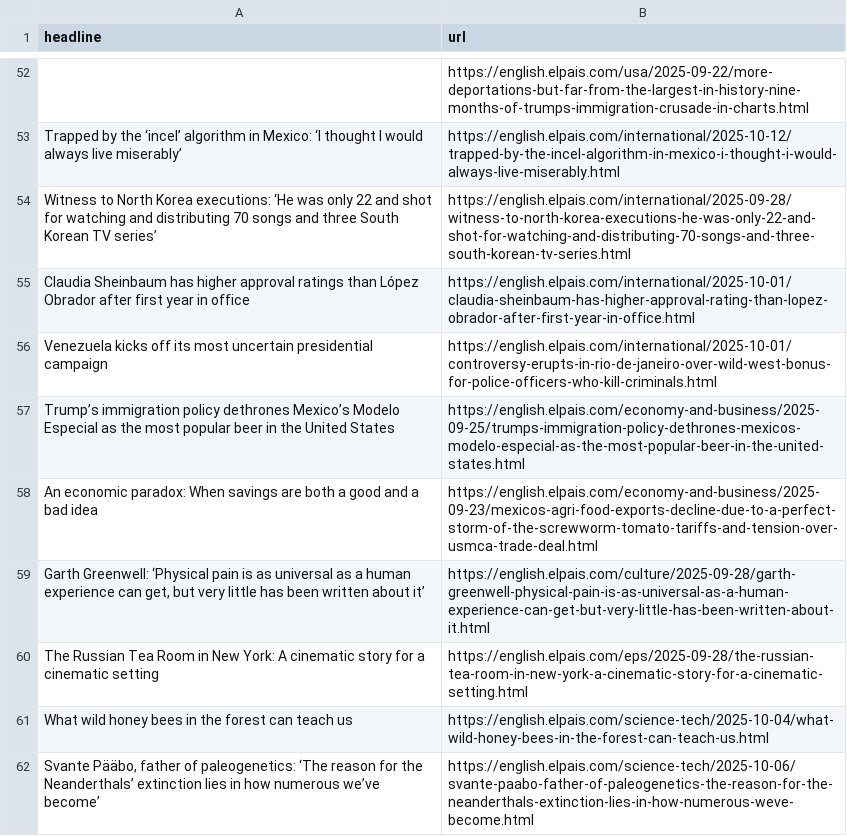
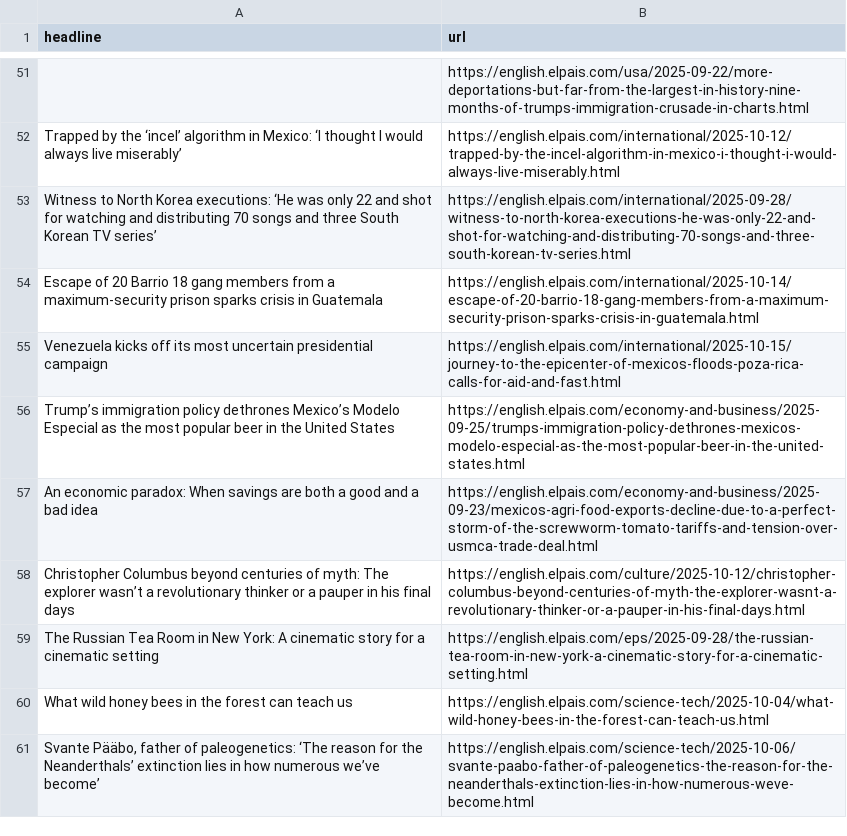
Before and after one commit to dafnikaravola/soma-s-autoscrapper, a CSV file: headlines.csv, drawn as a sheet; only a part is shown, gaps mark what is left out; the diff covers the shown part only.

```diff
--- a/headlines.csv
+++ b/headlines.csv
@@ -55,7 +54,7 @@ Trapped by the ‘incel’ algorithm in Mexico: ‘I thought I would always live
 Witness to North Korea executions: ‘He was only 22 and shot for watching and distributing 70 songs and three South Korean TV series’,https://english.elpais.com/international/2025-09-28/witness-to-north-korea-executions-he-was-only-22-and-shot-for-watching-and-distributing-70-songs-and-three-south-korean-tv-series.html
-Claudia Sheinbaum has higher approval ratings than López Obrador after first year in office ,https://english.elpais.com/international/2025-10-01/claudia-sheinbaum-has-higher-approval-rating-than-lopez-obrador-after-first-year-in-office.html
-Venezuela kicks off its most uncertain presidential campaign,https://english.elpais.com/international/2025-10-01/controversy-erupts-in-rio-de-janeiro-over-wild-west-bonus-for-police-officers-who-kill-criminals.html
+Escape of 20 Barrio 18 gang members from a maximum-security prison sparks crisis in Guatemala,https://english.elpais.com/international/2025-10-14/escape-of-20-barrio-18-gang-members-from-a-maximum-security-prison-sparks-crisis-in-guatemala.html
+Venezuela kicks off its most uncertain presidential campaign,https://english.elpais.com/international/2025-10-15/journey-to-the-epicenter-of-mexicos-floods-poza-rica-calls-for-aid-and-fast.html
 Trump’s immigration policy dethrones Mexico’s Modelo Especial as the most popular beer in the United States,https://english.elpais.com/economy-and-business/2025-09-25/trumps-immigration-policy-dethrones-mexicos-modelo-especial-as-the-most-popular-beer-in-the-united-states.html
 An economic paradox: When savings are both a good and a bad idea,https://english.elpais.com/economy-and-business/2025-09-23/mexicos-agri-food-exports-decline-due-to-a-perfect-storm-of-the-screwworm-tomato-tariffs-and-tension-over-usmca-trade-deal.html
-"Garth Greenwell: ‘Physical pain is as universal as a human experience can get, but very little has been written about it’ ",https://english.elpais.com/culture/2025-09-28/garth-greenwell-physical-pain-is-as-universal-as-a-human-experience-can-get-but-very-little-has-been-written-about-it.html
+Christopher Columbus beyond centuries of myth: The explorer wasn’t a revolutionary thinker or a pauper in his final days,https://english.elpais.com/culture/2025-10-12/christopher-columbus-beyond-centuries-of-myth-the-explorer-wasnt-a-revolutionary-thinker-or-a-pauper-in-his-final-days.html
 The Russian Tea Room in New York: A cinematic story for a cinematic setting,https://english.elpais.com/eps/2025-09-28/the-russian-tea-room-in-new-york-a-cinematic-story-for-a-cinematic-setting.html
```
Also changed, not shown: 37 added rows, 36 removed rows, 1 moved row and 4 edited cells elsewhere in this file.
